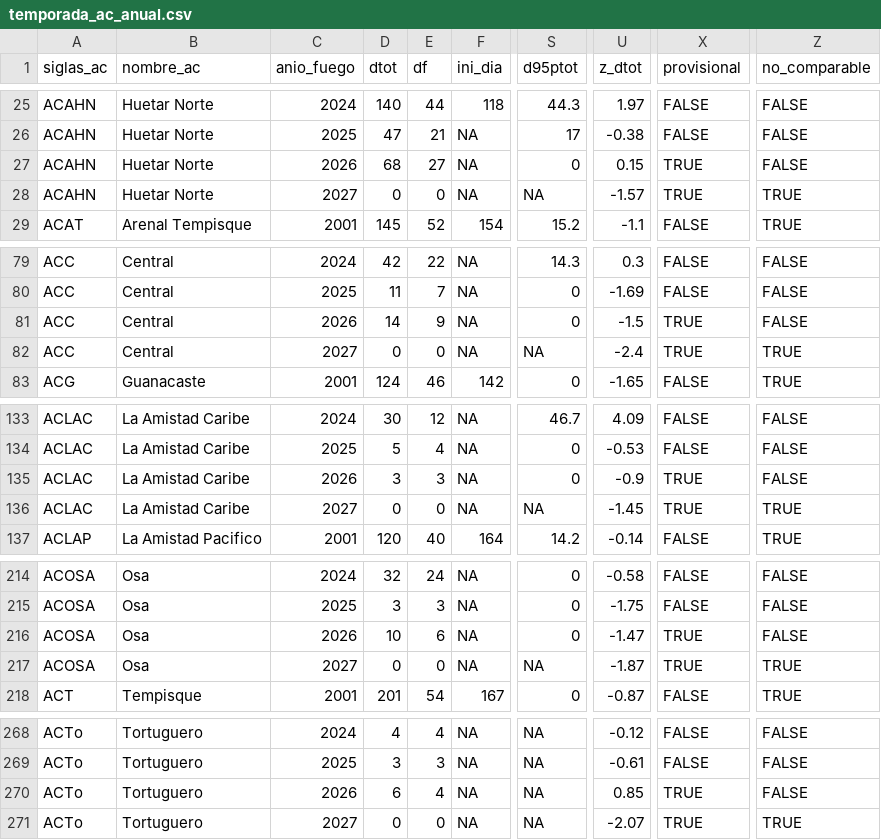
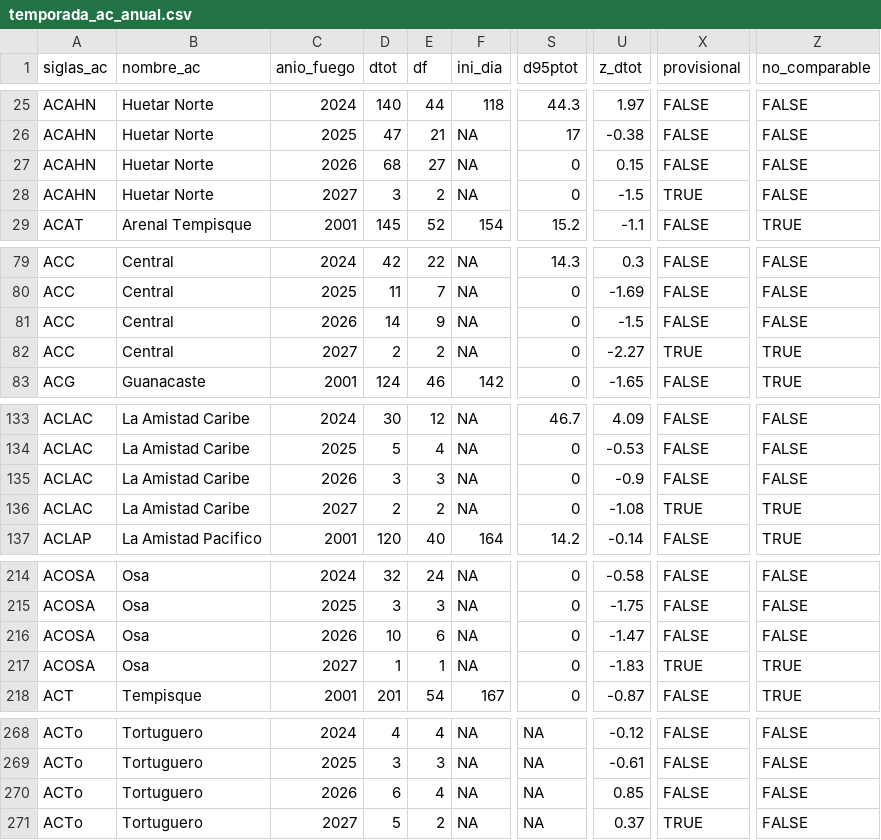
Before and after one commit to incendios-forestales/geovisor-indices, a CSV file: data/tables/modis/temporada_ac_anual.csv, drawn as a sheet; only a part is shown, gaps mark what is left out; the diff covers the shown part only; the diff names each change by its address in the sheet, - before the commit and + after, or states it on an @@ line.

```diff
--- a/data/tables/modis/temporada_ac_anual.csv
+++ b/data/tables/modis/temporada_ac_anual.csv
-X27 (provisional): TRUE
+X27 (provisional): FALSE
-D28 (dtot): 0
+D28 (dtot): 3
-E28 (df): 0
+E28 (df): 2
-S28 (d95ptot): NA
+S28 (d95ptot): 0
-U28 (z_dtot): -1.57
+U28 (z_dtot): -1.5
-Z28 (no_comparable): TRUE
+Z28 (no_comparable): FALSE
-X81 (provisional): TRUE
+X81 (provisional): FALSE
-D82 (dtot): 0
+D82 (dtot): 2
-E82 (df): 0
+E82 (df): 2
-S82 (d95ptot): NA
+S82 (d95ptot): 0
-U82 (z_dtot): -2.4
+U82 (z_dtot): -2.27
-X135 (provisional): TRUE
+X135 (provisional): FALSE
-D136 (dtot): 0
+D136 (dtot): 2
-E136 (df): 0
+E136 (df): 2
-S136 (d95ptot): NA
+S136 (d95ptot): 0
-U136 (z_dtot): -1.45
+U136 (z_dtot): -1.08
-X216 (provisional): TRUE
+X216 (provisional): FALSE
-D217 (dtot): 0
+D217 (dtot): 1
-E217 (df): 0
+E217 (df): 1
-S217 (d95ptot): NA
+S217 (d95ptot): 0
-U217 (z_dtot): -1.87
+U217 (z_dtot): -1.83
-X270 (provisional): TRUE
+X270 (provisional): FALSE
-D271 (dtot): 0
+D271 (dtot): 5
-E271 (df): 0
+E271 (df): 2
-U271 (z_dtot): -2.07
+U271 (z_dtot): 0.37
-Z271 (no_comparable): TRUE
+Z271 (no_comparable): FALSE
```
Also changed, not shown: 5 edited cells elsewhere in this file, data/tables/modis/detecciones_por_tipo.csv, data/tables/modis/enso_anual.csv, 31 other files.
